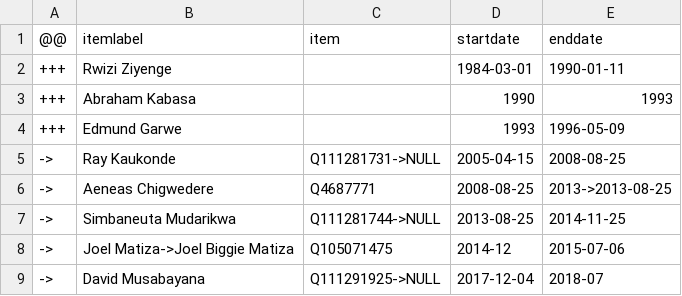
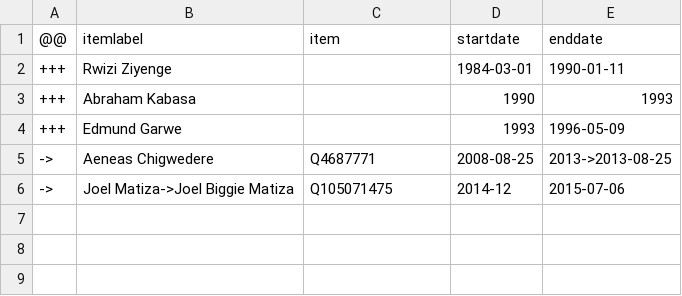
Before and after one commit to every-politician-scrapers/zimbabwe, a CSV file: sources/governor-mashonaland-east/diff.csv, drawn as a sheet.

Commit message:
Compare external sources to Wikidata

```diff
--- a/sources/governor-mashonaland-east/diff.csv
+++ b/sources/governor-mashonaland-east/diff.csv
@@ -4,6 +4,3 @@
 +++,Edmund Garwe,,1993,1996-05-09
-->,Ray Kaukonde,Q111281731->NULL,2005-04-15,2008-08-25
 ->,Aeneas Chigwedere,Q4687771,2008-08-25,2013->2013-08-25
-->,Simbaneuta Mudarikwa,Q111281744->NULL,2013-08-25,2014-11-25
 ->,Joel Matiza->Joel Biggie Matiza,Q105071475,2014-12,2015-07-06
-->,David Musabayana,Q111291925->NULL,2017-12-04,2018-07
```
Also changed, not shown: sources/assembly-7-wp/wikidata.csv, sources/assembly-8-wp/wikidata.csv, 14 other files.
